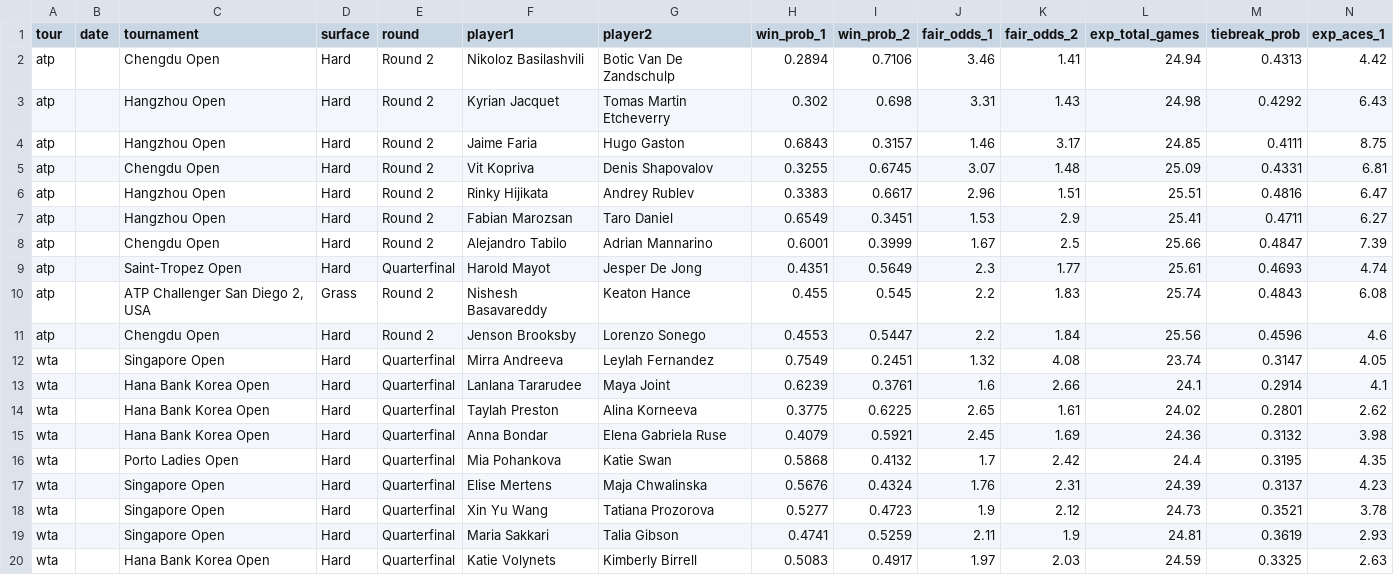
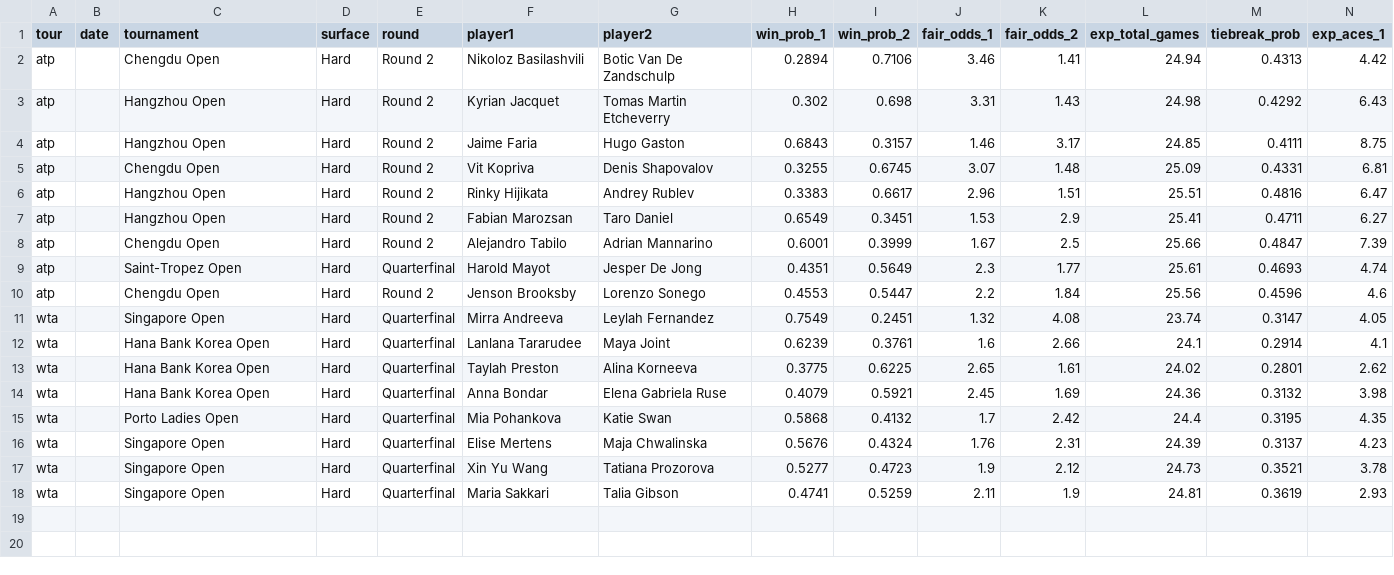
Before and after one commit to DanielTomaro13/Tennis-Modelling, a CSV file: reports/predictions.csv, drawn as a sheet; only a part is shown; rows hold the shown columns only; the diff names each change by its address in the sheet, - before the commit and + after, or states it on an @@ line.

```diff
--- a/reports/predictions.csv
+++ b/reports/predictions.csv
-row 10: atp |  | ATP Challenger San Diego 2, USA | Grass | Round 2 | Nishesh Basavareddy | Keaton Hance | 0.455 | 0.545 | 2.2 | 1.83 | 25.74 | 0.4843 | 6.08
-row 20: wta |  | Hana Bank Korea Open | Hard | Quarterfinal | Katie Volynets | Kimberly Birrell | 0.5083 | 0.4917 | 1.97 | 2.03 | 24.59 | 0.3325 | 2.63
```
Also changed, not shown: data/fixtures.csv, 3 other files.
